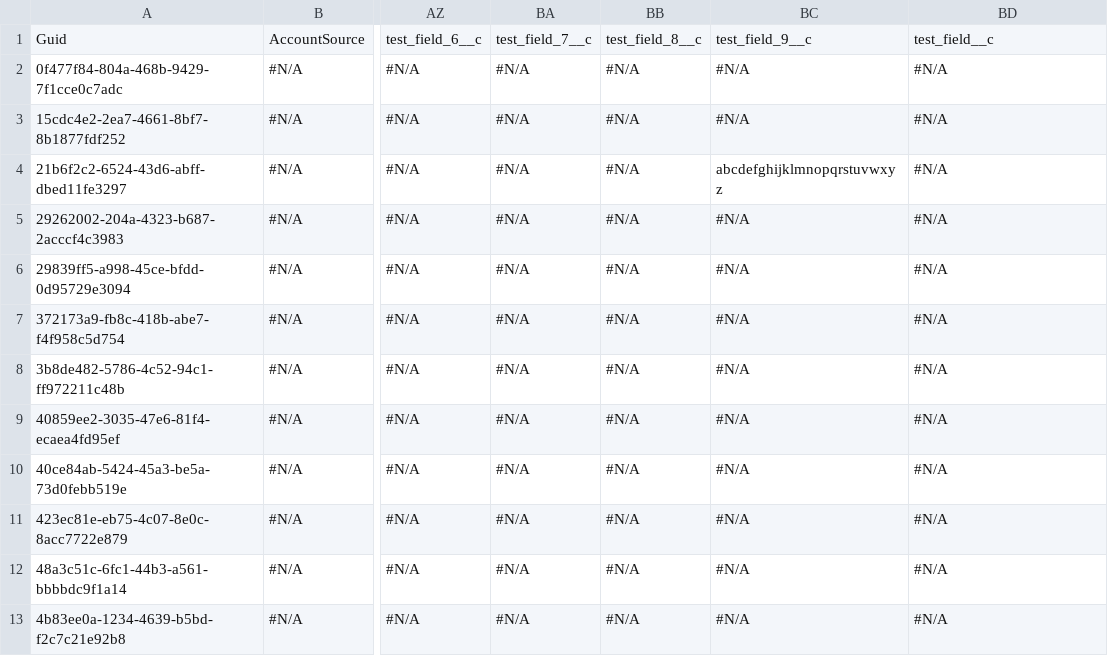
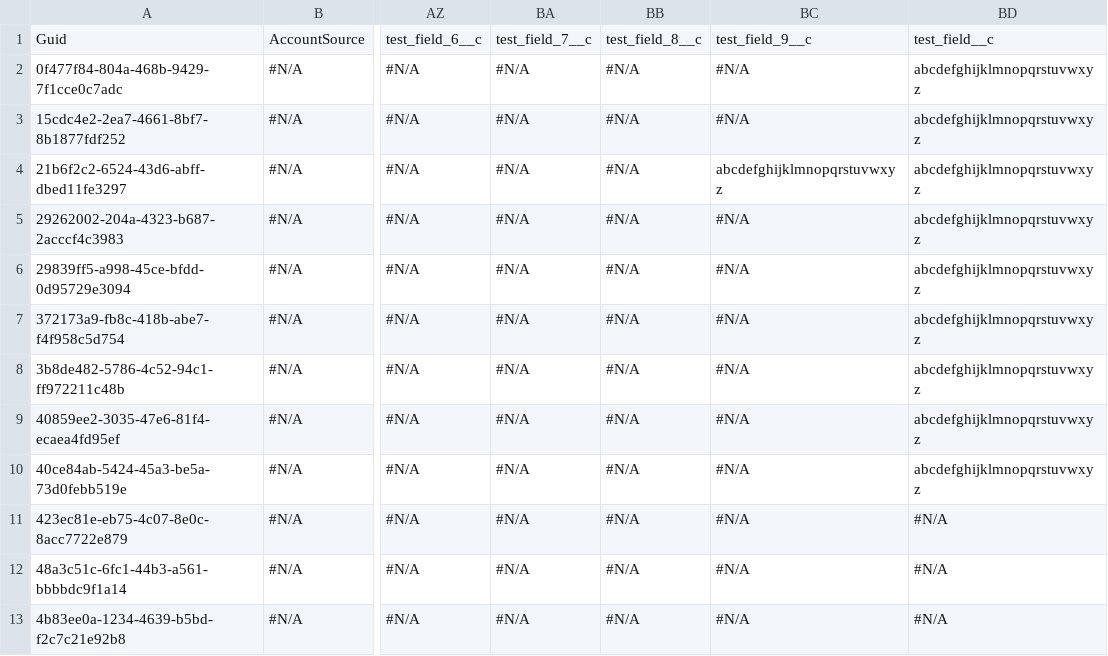
Before and after one commit to BhuvanaSaiNatti-Prodly/test-2046, a CSV file: Account.csv, drawn as a sheet; only a part is shown, gaps mark what is left out; the diff names each change by its address in the sheet, - before the commit and + after, or states it on an @@ line.

Commit message:
Update Account.csv

```diff
--- a/Account.csv
+++ b/Account.csv
-BD2:BD10: #N/A
+BD2:BD10: abcdefghijklmnopqrstuvwxyz
```
